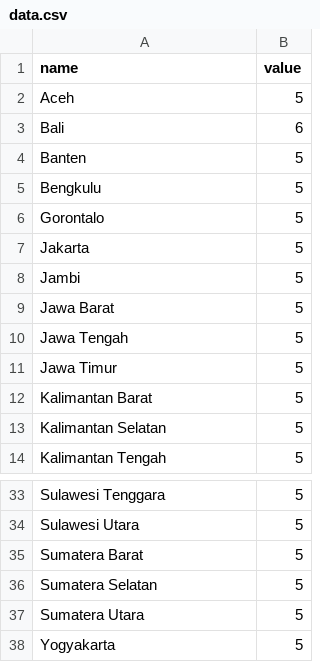
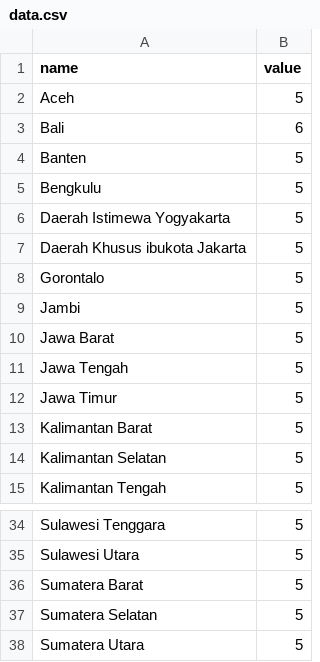
Before and after one commit to haninrahmania/siap-data, a CSV file: data.csv, drawn as a sheet; only a part is shown, gaps mark what is left out; removed rows and columns are numbered as before the commit, all else as after; the diff names each change by its address in the sheet, - before the commit and + after, or states it on an @@ line.

Commit message:
Update data.csv - 2025-09-28 08:11:52

```diff
--- a/data.csv
+++ b/data.csv
+row 6: Daerah Istimewa Yogyakarta | 5
+row 7: Daerah Khusus ibukota Jakarta | 5
-row 7: Jakarta | 5
-row 38: Yogyakarta | 5
```
